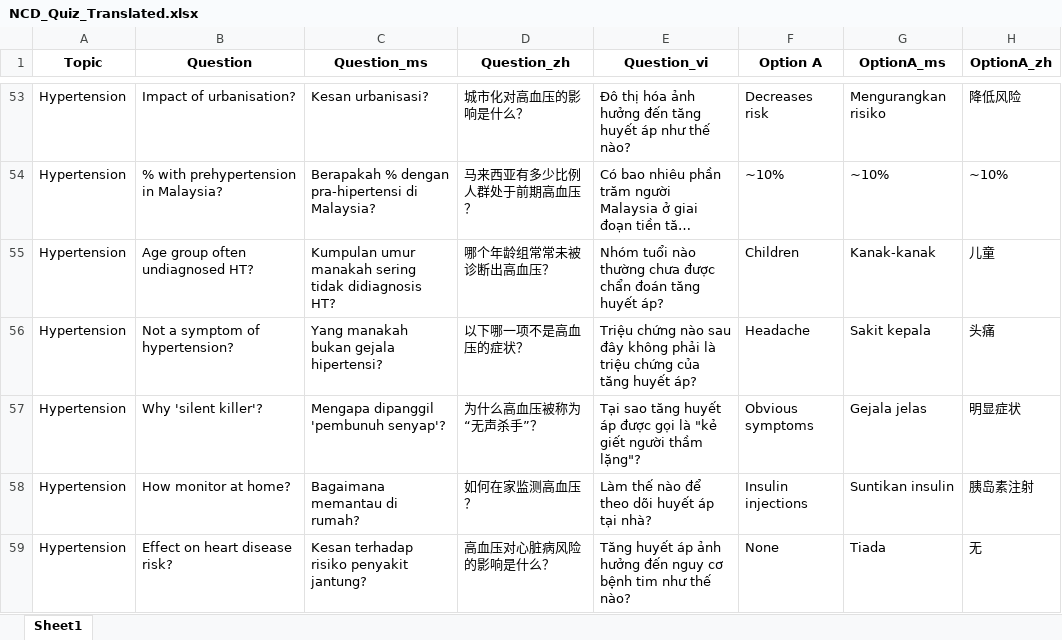
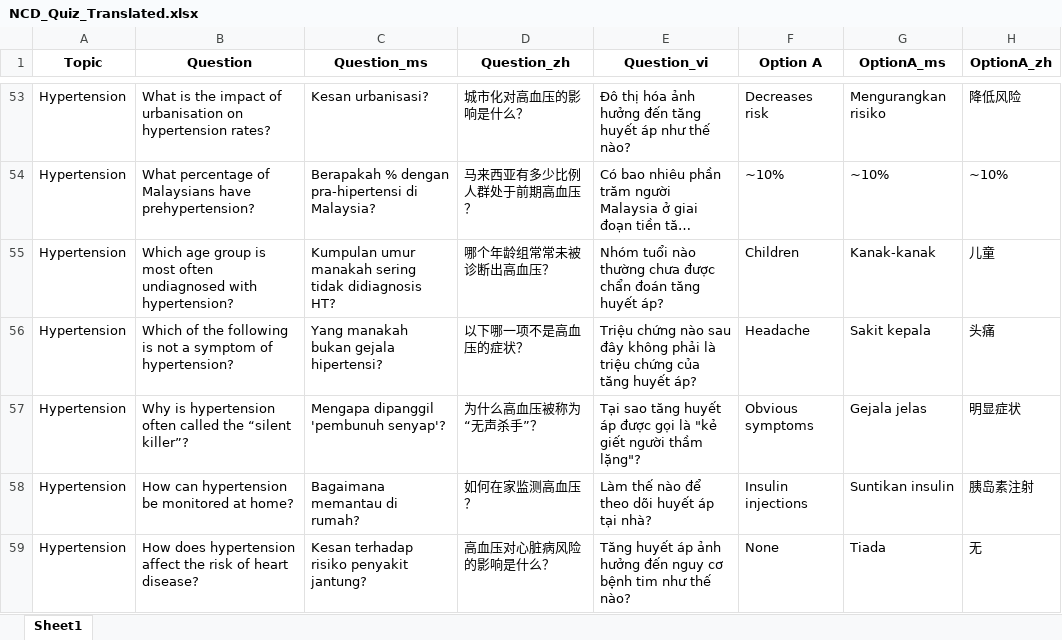
Before and after one commit to ZhengChenLim/vitaa, an Excel workbook: backend/core/data/NCD_Quiz_Translated.xlsx, sheet Sheet1, drawn as a sheet; only a part is shown, gaps mark what is left out; long unchanged cells end in …; values as stored, in another font and other column widths than the file's, no borders; the diff covers the shown part only; the diff names each change by its address in the sheet, - before the commit and + after, or states it on an @@ line.

Commit message:
Be feature update (#27)
* Add Air Quality Index API for all 14 Malaysian states

* Updated all functions to DRF and made be test cases

* Removed dog food, Updated NCD Quiz Questions, Updated Test Cases

```diff
--- a/backend/core/data/NCD_Quiz_Translated.xlsx (sheet Sheet1)
+++ b/backend/core/data/NCD_Quiz_Translated.xlsx (sheet Sheet1)
-B53 (Question): Impact of urbanisation?
+B53 (Question): What is the impact of urbanisation on hypertension rates?
-B54 (Question): % with prehypertension in Malaysia?
+B54 (Question): What percentage of Malaysians have prehypertension?
-B55 (Question): Age group often undiagnosed HT?
+B55 (Question): Which age group is most often undiagnosed with hypertension?
-B56 (Question): Not a symptom of hypertension?
+B56 (Question): Which of the following is not a symptom of hypertension?
-B57 (Question): Why 'silent killer'?
+B57 (Question): Why is hypertension often called the “silent killer”?
-B58 (Question): How monitor at home?
+B58 (Question): How can hypertension be monitored at home?
-B59 (Question): Effect on heart disease risk?
+B59 (Question): How does hypertension affect the risk of heart disease?
```
Also changed, not shown: 66 edited cells elsewhere in this sheet, 6 other files.
